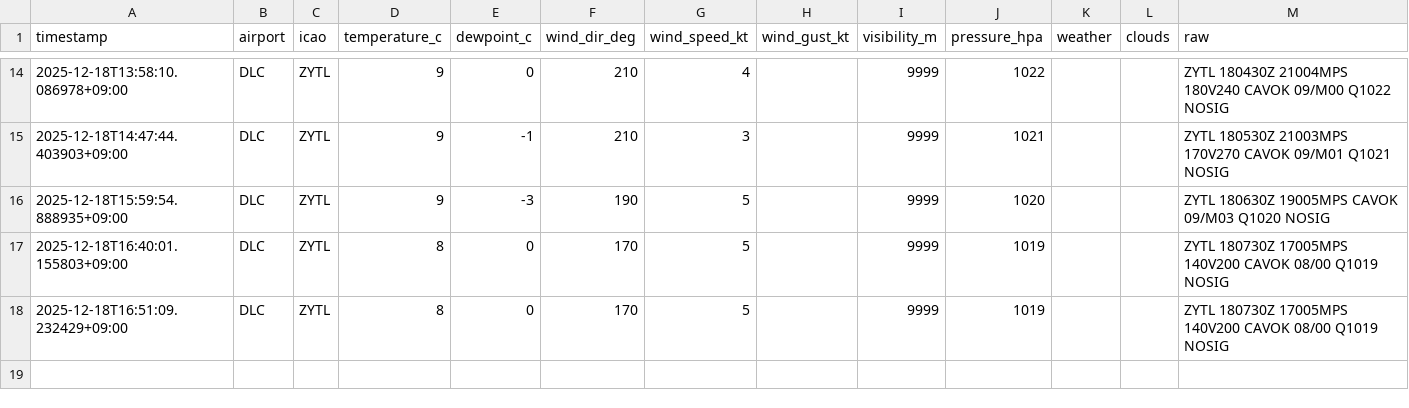
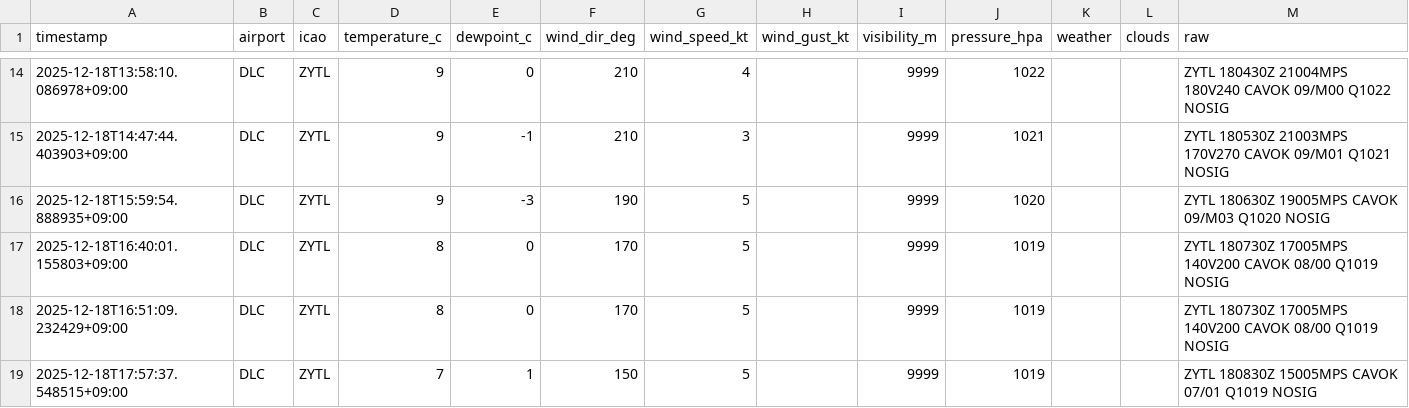
Before and after one commit to sun-1090/MATER-and-TAF, a CSV file: data/DLC/metar_2025-12-18.csv, drawn as a sheet; only a part is shown, gaps mark what is left out; the diff names each change by its address in the sheet, - before the commit and + after, or states it on an @@ line.

```diff
--- a/data/DLC/metar_2025-12-18.csv
+++ b/data/DLC/metar_2025-12-18.csv
+row 19: 2025-12-18T17:57:37.548515+09:00 | DLC | ZYTL | 7 | 1 | 150 | 5 |  | 9999 | 1019 |  |  | ZYTL 180830Z 15005MPS CAVOK 07/01 Q1019 NOSIG
```
Also changed, not shown: data/HND/metar_2025-12-18.csv, data/NRT/metar_2025-12-18.csv.
